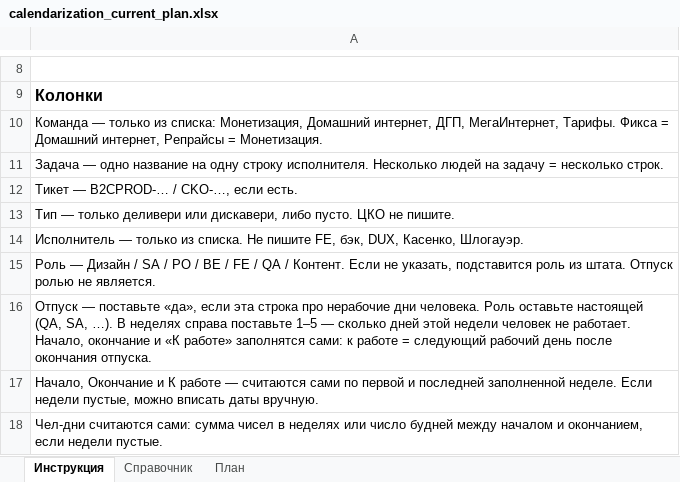
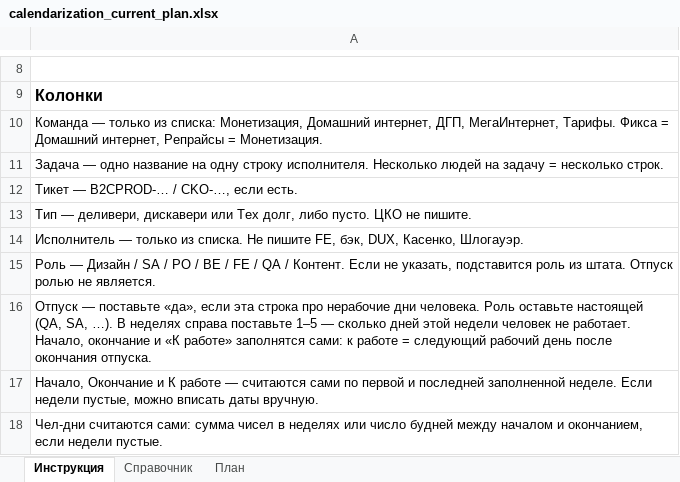
Before and after one commit to bbenicore-web/q3-calendarization-2026, an Excel workbook: templates/calendarization_current_plan.xlsx, sheet Инструкция, drawn as a sheet; only a part is shown, gaps mark what is left out; values as stored, in another font and other column widths than the file's, no borders; the diff names each change by its address in the sheet, - before the commit and + after, or states it on an @@ line.

```diff
--- a/templates/calendarization_current_plan.xlsx (sheet Инструкция)
+++ b/templates/calendarization_current_plan.xlsx (sheet Инструкция)
-A13: Тип — только деливери или дискавери, либо пусто.…
+A13: Тип — деливери, дискавери или Тех долг, либо пусто.…
```
Also changed, not shown: sheet Справочник, templates/calendarization_template.xlsx, templates/Календаризация_текущий_план.xlsx, 4 other files.
